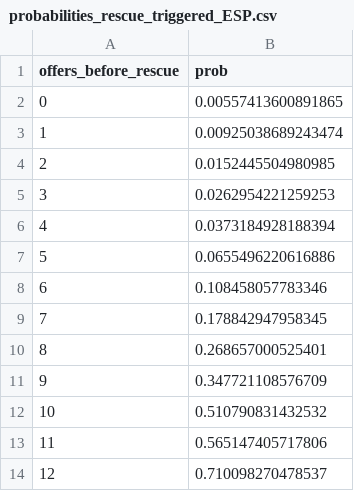
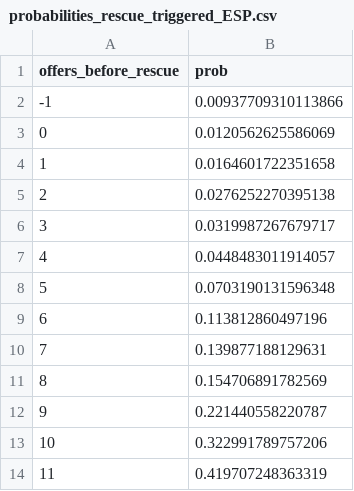
Before and after one commit to hansdeferrante/etkas_simulator, a CSV file: simulator/magic_values/probabilities_rescue_triggered_ESP.csv, drawn as a sheet.

```diff
--- a/simulator/magic_values/probabilities_rescue_triggered_ESP.csv
+++ b/simulator/magic_values/probabilities_rescue_triggered_ESP.csv
@@ -1,14 +1,14 @@
 "offers_before_rescue","prob"
-0,0.00557413600891865
-1,0.00925038689243474
-2,0.0152445504980985
-3,0.0262954221259253
-4,0.0373184928188394
-5,0.0655496220616886
-6,0.108458057783346
-7,0.178842947958345
-8,0.268657000525401
-9,0.347721108576709
-10,0.510790831432532
-11,0.565147405717806
-12,0.710098270478537
+-1,0.00937709310113866
+0,0.0120562625586069
+1,0.0164601722351658
+2,0.0276252270395138
+3,0.0319987267679717
+4,0.0448483011914057
+5,0.0703190131596348
+6,0.113812860497196
+7,0.139877188129631
+8,0.154706891782569
+9,0.221440558220787
+10,0.322991789757206
+11,0.419707248363319
```
Also changed, not shown: simulator/magic_values/acceptance/coefs_rescue_triggered.csv, simulator/magic_values/probabilities_rescue_triggered_ETKAS.csv, 16 other files.
